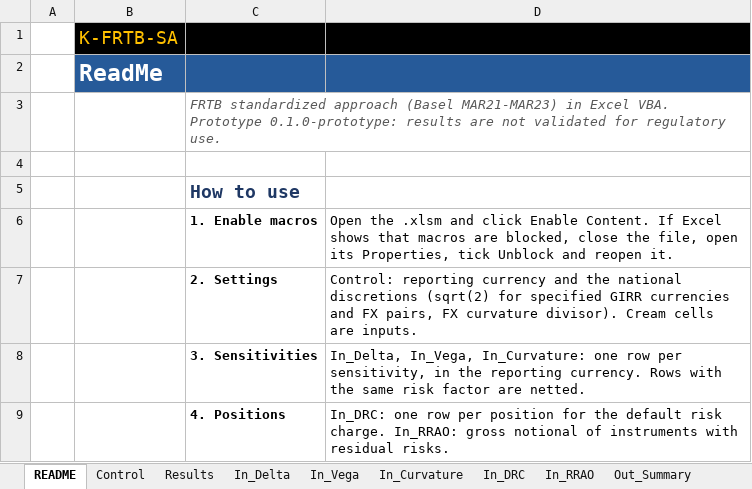
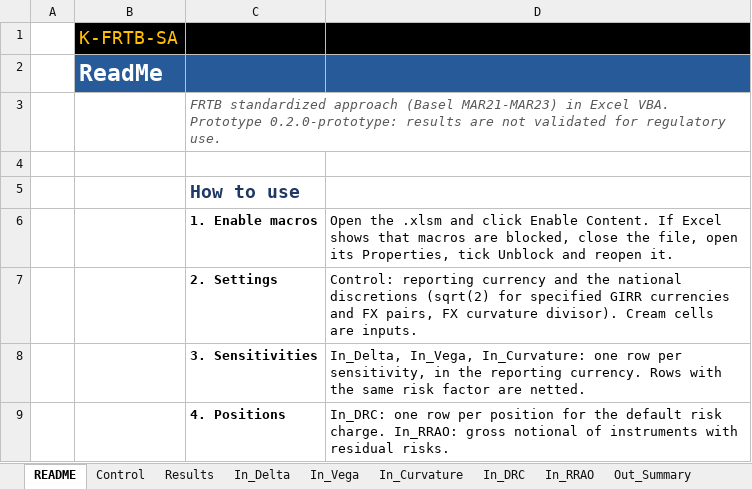
Before and after one commit to danielep71/K-FRTB-SA, an Excel workbook: src/workbook/FRTB_Template.xlsx, sheet README, drawn as a sheet; only a part is shown; values as stored, in another font and other column widths than the file's, no borders; the diff names each change by its address in the sheet, - before the commit and + after, or states it on an @@ line.

Commit message:
fix: report prototype version 0.2.0
Since the milestone renumbering of 2026-10-27 the SA prototype is milestone
v0.2.0 - SA prototype, but the workbook still identified itself as
0.1.0-prototype.

- APP_VERSION in CORE_Config is 0.2.0-prototype. The README sheet and the
  Log start line read it.
- The template is rebuilt: one cell changes, README C3, the version in the
  README sheet subtitle.
- The README status badge and the status callout name version 0.2.0.
- RELEASING records the version, and the changelog has an entry.

Dated records keep the version in effect when they were written. The
expected values do not depend on the version.

Validated at this commit: build_template --check and update_expected
--check current; tools/vba_lint.py 0 problems; tools/check_repository.py
and check_excel_evidence.py --check-policy pass; REQUIRE_LIBREOFFICE=1
pytest with PowerShell 7.4.6: 188 passed, 29 subtests. Not validated:
Excel.

Refs #113

```diff
--- a/src/workbook/FRTB_Template.xlsx (sheet README)
+++ b/src/workbook/FRTB_Template.xlsx (sheet README)
-C3: …VBA. Prototype 0.1.0-prototype: results are…
+C3: …VBA. Prototype 0.2.0-prototype: results are…
```
Also changed, not shown: 4 other files.
